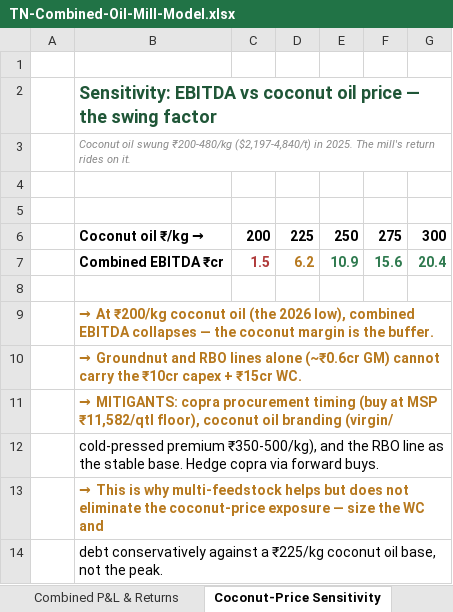
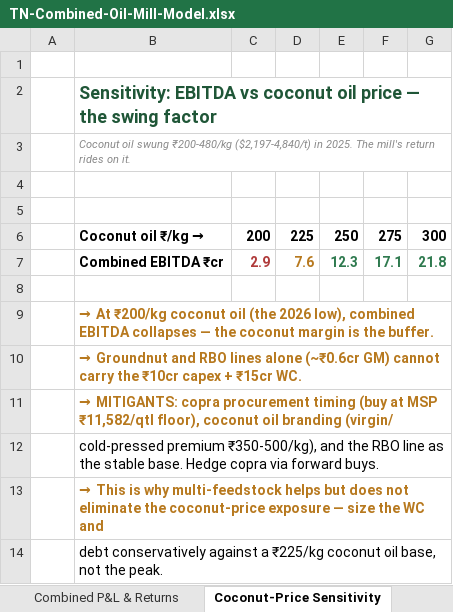
Before and after one commit to herrrickshaw/FCI-warehouse-MSPvsMSV, an Excel workbook: pitch/TN-Combined-Oil-Mill-Model.xlsx, sheet Coconut-Price Sensitivity, drawn as a sheet; values as stored, in another font and other column widths than the file's, no borders; the diff names each change by its address in the sheet, - before the commit and + after, or states it on an @@ line.

```diff
--- a/pitch/TN-Combined-Oil-Mill-Model.xlsx (sheet Coconut-Price Sensitivity)
+++ b/pitch/TN-Combined-Oil-Mill-Model.xlsx (sheet Coconut-Price Sensitivity)
-C7: 1.5
+C7: 2.9
-D7: 6.2
+D7: 7.6
-E7: 10.9
+E7: 12.3
-F7: 15.6
+F7: 17.1
-G7: 20.4
+G7: 21.8
```
Also changed, not shown: sheet Combined P&L & Returns, sheet Per-Line Economics, sheet Assumptions, other sheet tabs.
